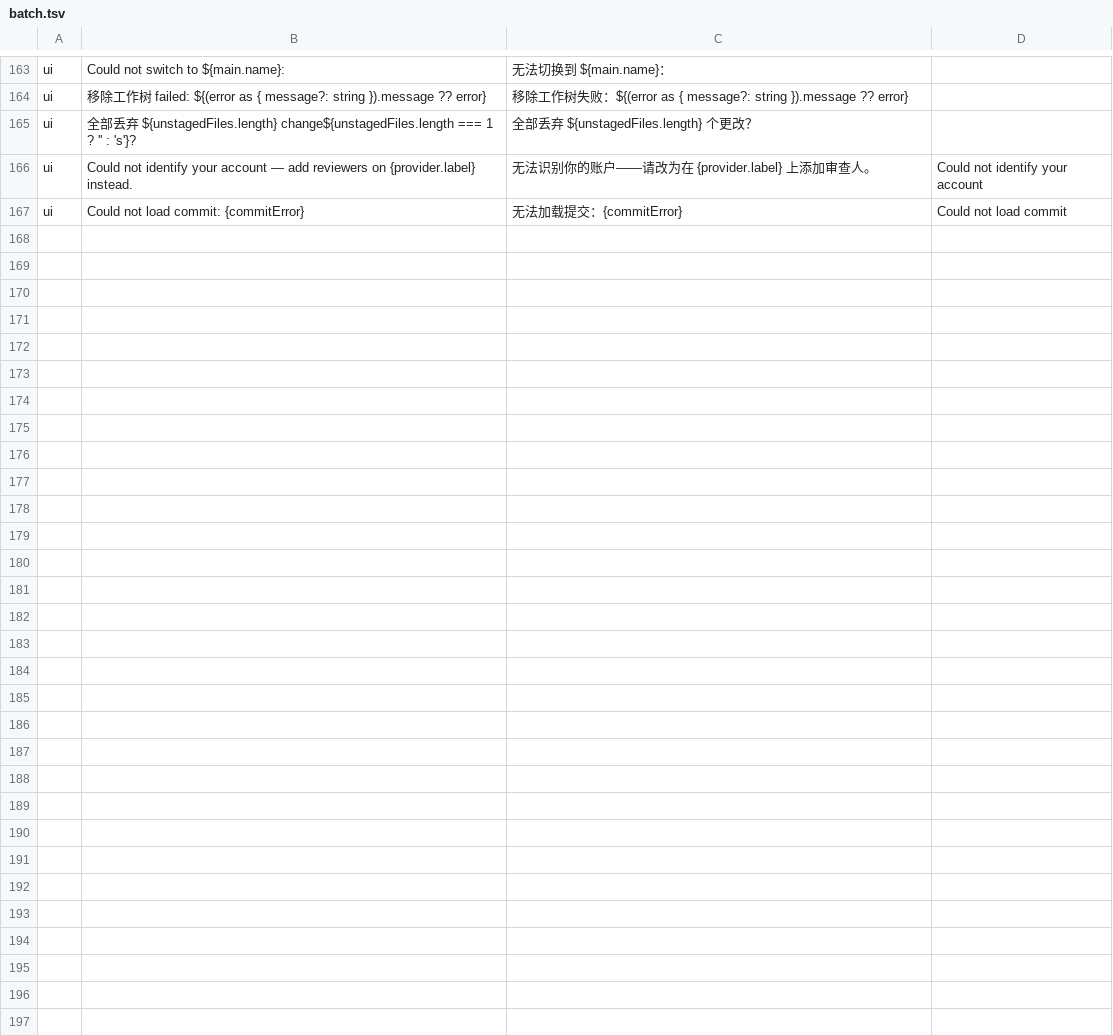
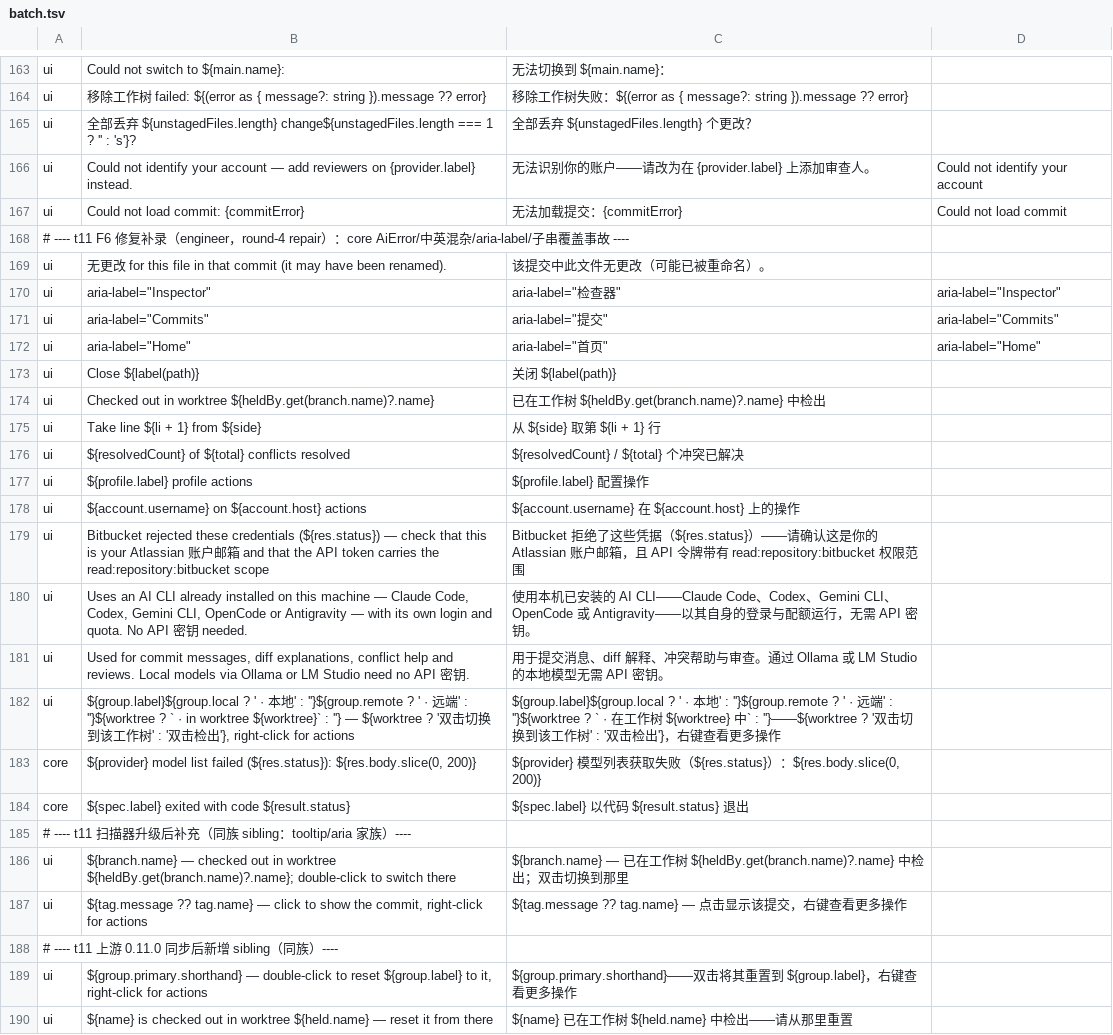
Before and after one commit to wuwuzhazha/angkorgit-zh, a TSV file: zh-dict/batches/ui/batch.tsv, drawn as a sheet; only a part is shown, gaps mark what is left out.

Commit message:
fix(i18n): t11 F6 修复词条 20 条（含 0.11.0 sibling）+ 扫描器三类规则升级 + e2e aria 断言同步

```diff
--- a/zh-dict/batches/ui/batch.tsv
+++ b/zh-dict/batches/ui/batch.tsv
@@ -167 +167,24 @@ ui	Could not identify your account — add reviewers on {provider.label} instead
 ui	Could not load commit: {commitError}	无法加载提交：{commitError}	Could not load commit
+# ---- t11 F6 修复补录（engineer，round-4 repair）：core AiError/中英混杂/aria-label/子串覆盖事故 ----
+ui	无更改 for this file in that commit (it may have been renamed).	该提交中此文件无更改（可能已被重命名）。
+ui	aria-label="Inspector"	aria-label="检查器"	aria-label="Inspector"
+ui	aria-label="Commits"	aria-label="提交"	aria-label="Commits"
+ui	aria-label="Home"	aria-label="首页"	aria-label="Home"
+ui	Close ${label(path)}	关闭 ${label(path)}
+ui	Checked out in worktree ${heldBy.get(branch.name)?.name}	已在工作树 ${heldBy.get(branch.name)?.name} 中检出
+ui	Take line ${li + 1} from ${side}	从 ${side} 取第 ${li + 1} 行
+ui	${resolvedCount} of ${total} conflicts resolved	${resolvedCount} / ${total} 个冲突已解决
+ui	${profile.label} profile actions	${profile.label} 配置操作
+ui	${account.username} on ${account.host} actions	${account.username} 在 ${account.host} 上的操作
+ui	Bitbucket rejected these credentials (${res.status}) — check that this is your Atlassian 账户邮箱 and that the API token carries the read:repository:bitbucket scope	Bitbucket 拒绝了这些凭据（${res.status}）——请确认这是你的 Atlassian 账户邮箱，且 API 令牌带有 read:repository:bitbucket 权限范围
+ui	Uses an AI CLI already installed on this machine — Claude Code, Codex, Gemini CLI, OpenCode or Antigravity — with its own login and quota. No API 密钥 needed.	使用本机已安装的 AI CLI——Claude Code、Codex、Gemini CLI、OpenCode 或 Antigravity——以其自身的登录与配额运行，无需 API 密钥。
+ui	Used for commit messages, diff explanations, conflict help and reviews. Local models via Ollama or LM Studio need no API 密钥.	用于提交消息、diff 解释、冲突帮助与审查。通过 Ollama 或 LM Studio 的本地模型无需 API 密钥。
+ui	${group.label}${group.local ? ' · 本地' : ''}${group.remote ? ' · 远端' : ''}${worktree ? ` · in worktree ${worktree}` : ''} — ${worktree ? '双击切换到该工作树' : '双击检出'}, right-click for actions	${group.label}${group.local ? ' · 本地' : ''}${group.remote ? ' · 远端' : ''}${worktree ? ` · 在工作树 ${worktree} 中` : ''}——${worktree ? '双击切换到该工作树' : '双击检出'}，右键查看更多操作
+core	${provider} model list failed (${res.status}): ${res.body.slice(0, 200)}	${provider} 模型列表获取失败（${res.status}）：${res.body.slice(0, 200)}
+core	${spec.label} exited with code ${result.status}	${spec.label} 以代码 ${result.status} 退出
+# ---- t11 扫描器升级后补充（同族 sibling：tooltip/aria 家族）----
+ui	${branch.name} — checked out in worktree ${heldBy.get(branch.name)?.name}; double-click to switch there	${branch.name} — 已在工作树 ${heldBy.get(branch.name)?.name} 中检出；双击切换到那里
+ui	${tag.message ?? tag.name} — click to show the commit, right-click for actions	${tag.message ?? tag.name} — 点击显示该提交，右键查看更多操作
+# ---- t11 上游 0.11.0 同步后新增 sibling（同族）----
+ui	${group.primary.shorthand} — double-click to reset ${group.label} to it, right-click for actions	${group.primary.shorthand}——双击将其重置到 ${group.label}，右键查看更多操作
+ui	${name} is checked out in worktree ${held.name} — reset it from there	${name} 已在工作树 ${held.name} 中检出——请从那里重置
```
Also changed, not shown: zh-dict/dict.tsv, 2 other files.
